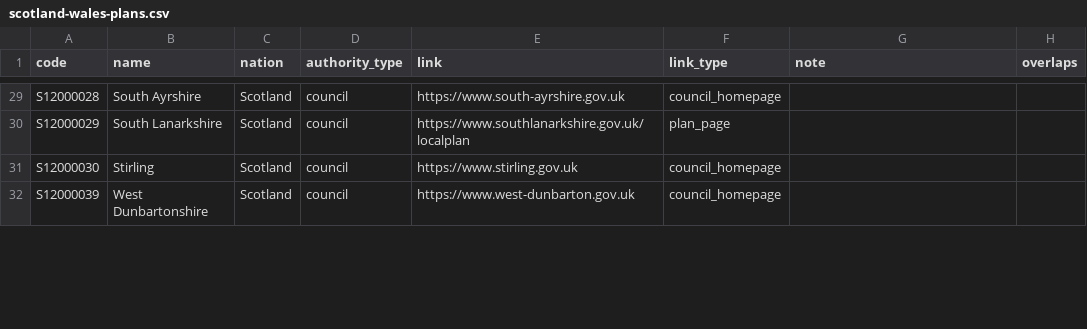
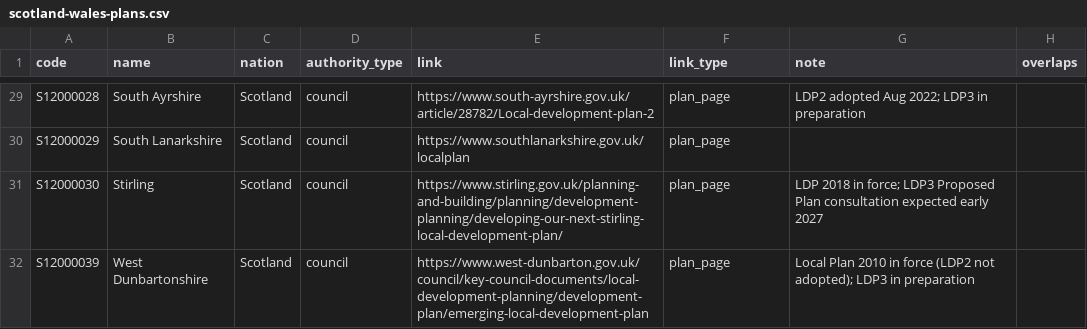
Before and after one commit to terc-uk/consultations-map, a CSV file: data/static/scotland-wales-plans.csv, drawn as a sheet; only a part is shown, gaps mark what is left out; the diff covers the shown part only; the diff names each change by its address in the sheet, - before the commit and + after, or states it on an @@ line.

```diff
--- a/data/static/scotland-wales-plans.csv
+++ b/data/static/scotland-wales-plans.csv
-E29 (link): https://www.south-ayrshire.gov.uk
+E29 (link): https://www.south-ayrshire.gov.uk/article/28782/Local-development-plan-2
-F29 (link_type): council_homepage
+F29 (link_type): plan_page
-G29 (note): (empty)
+G29 (note): LDP2 adopted Aug 2022; LDP3 in preparation
-E31 (link): https://www.stirling.gov.uk
+E31 (link): https://www.stirling.gov.uk/planning-and-building/planning/development-planning/developing-our-next-stirling-local-development-plan/
-F31:F32 (link_type): council_homepage
+F31:F32 (link_type): plan_page
-G31 (note): (empty)
+G31 (note): LDP 2018 in force; LDP3 Proposed Plan consultation expected early 2027
-E32 (link): https://www.west-dunbarton.gov.uk
+E32 (link): https://www.west-dunbarton.gov.uk/council/key-council-documents/local-development-planning/development-plan/emerging-local-development-plan
-G32 (note): (empty)
+G32 (note): Local Plan 2010 in force (LDP2 not adopted); LDP3 in preparation
```
Also changed, not shown: 60 edited cells elsewhere in this file.
